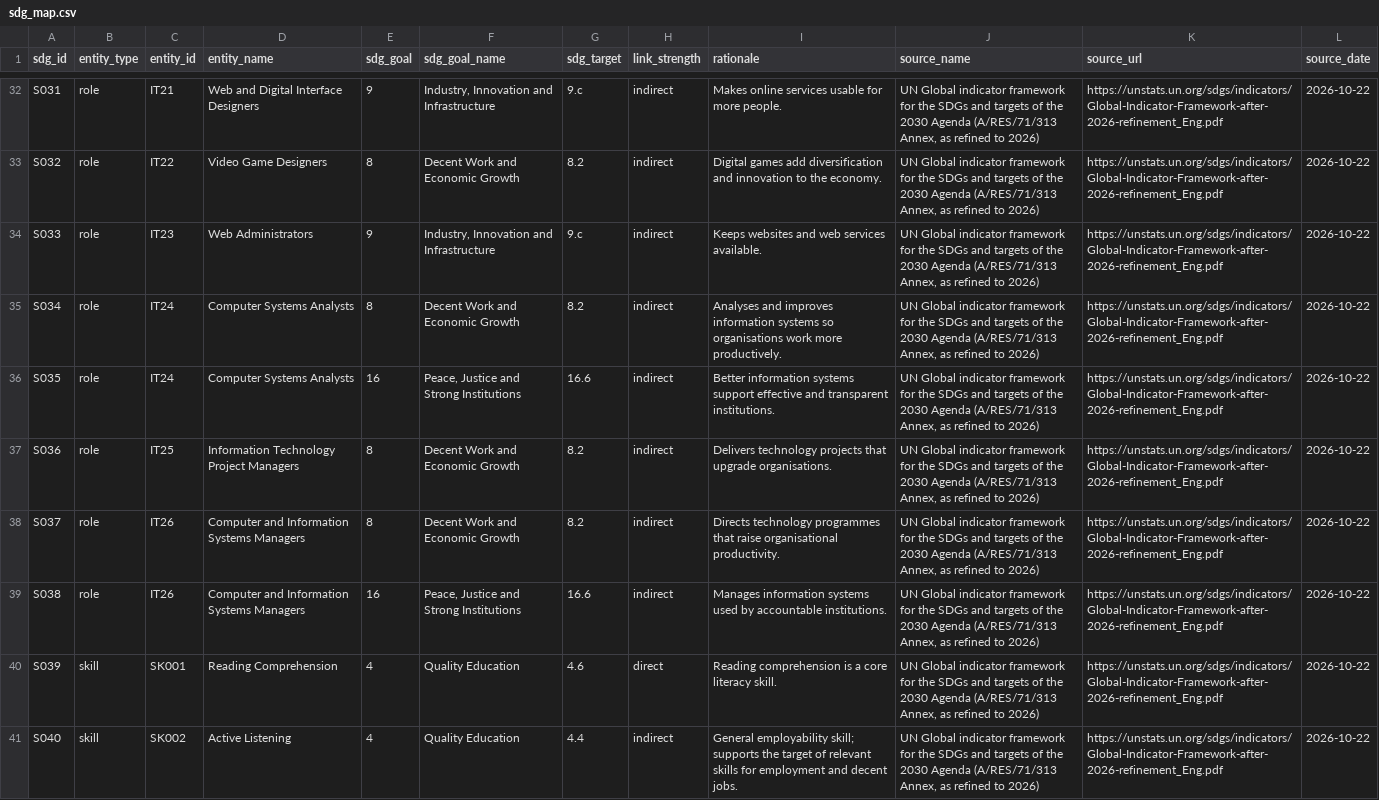
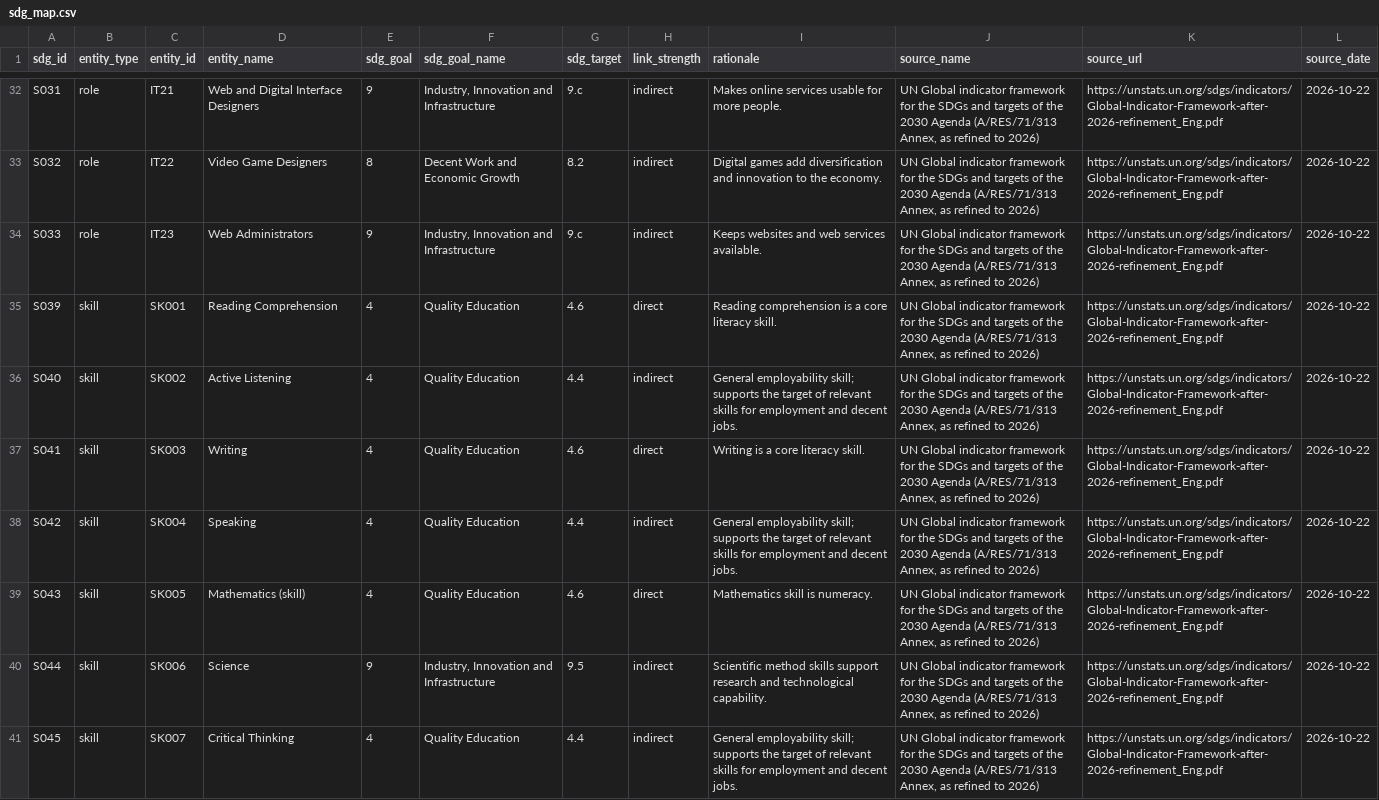
Before and after one commit to pekoremon/future-skills, a CSV file: data/sdg_map.csv, drawn as a sheet; only a part is shown, gaps mark what is left out; the shorter side is filled out with more unchanged rows; the diff names each change by its address in the sheet, - before the commit and + after, or states it on an @@ line.

```diff
--- a/data/sdg_map.csv
+++ b/data/sdg_map.csv
-row 35: S034 | role | IT24 | Computer Systems Analysts | 8 | Decent Work and Economic Growth | 8.2 | indirect | Analyses and improves information systems so organisations work more productively. | UN Global indicator framework for the SDGs and targets of the 2030 Agenda (A/RES/71/313 Annex, as refined to 2026) | https://unstats.un.org/sdgs/indicators/Global-Indicator-Framework-after-2026-refinement_Eng.pdf | 2026-10-22
-row 36: S035 | role | IT24 | Computer Systems Analysts | 16 | Peace, Justice and Strong Institutions | 16.6 | indirect | Better information systems support effective and transparent institutions. | UN Global indicator framework for the SDGs and targets of the 2030 Agenda (A/RES/71/313 Annex, as refined to 2026) | https://unstats.un.org/sdgs/indicators/Global-Indicator-Framework-after-2026-refinement_Eng.pdf | 2026-10-22
-row 37: S036 | role | IT25 | Information Technology Project Managers | 8 | Decent Work and Economic Growth | 8.2 | indirect | Delivers technology projects that upgrade organisations. | UN Global indicator framework for the SDGs and targets of the 2030 Agenda (A/RES/71/313 Annex, as refined to 2026) | https://unstats.un.org/sdgs/indicators/Global-Indicator-Framework-after-2026-refinement_Eng.pdf | 2026-10-22
-row 38: S037 | role | IT26 | Computer and Information Systems Managers | 8 | Decent Work and Economic Growth | 8.2 | indirect | Directs technology programmes that raise organisational productivity. | UN Global indicator framework for the SDGs and targets of the 2030 Agenda (A/RES/71/313 Annex, as refined to 2026) | https://unstats.un.org/sdgs/indicators/Global-Indicator-Framework-after-2026-refinement_Eng.pdf | 2026-10-22
-row 39: S038 | role | IT26 | Computer and Information Systems Managers | 16 | Peace, Justice and Strong Institutions | 16.6 | indirect | Manages information systems used by accountable institutions. | UN Global indicator framework for the SDGs and targets of the 2030 Agenda (A/RES/71/313 Annex, as refined to 2026) | https://unstats.un.org/sdgs/indicators/Global-Indicator-Framework-after-2026-refinement_Eng.pdf | 2026-10-22
```
Also changed, not shown: data/projects.csv, data/role_summaries.csv, 36 other files.
